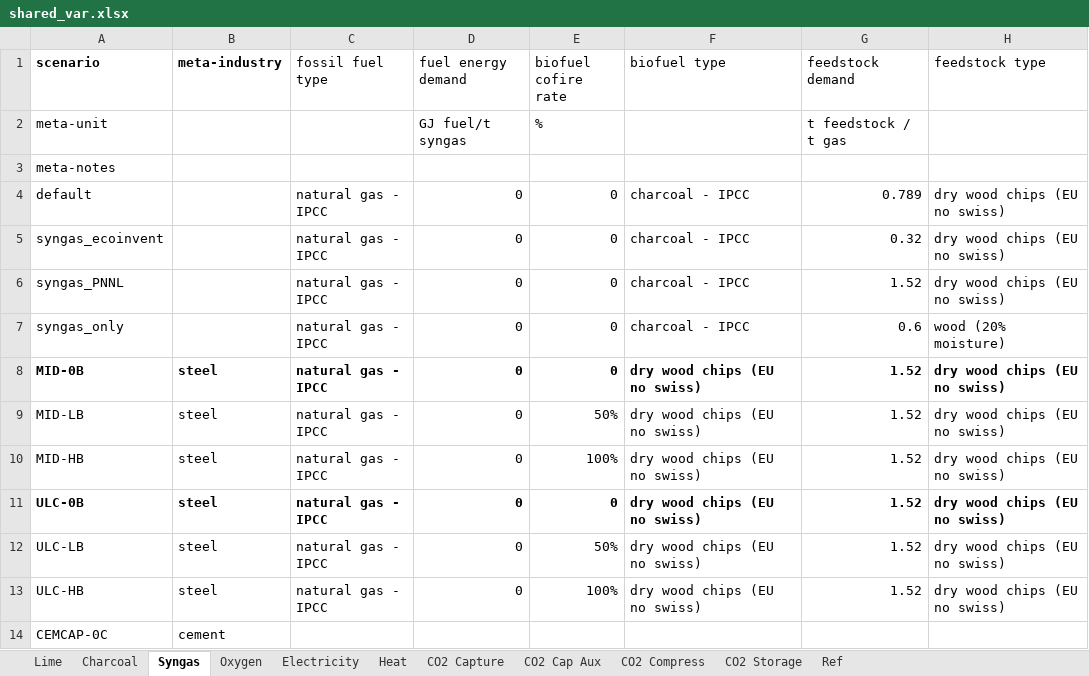
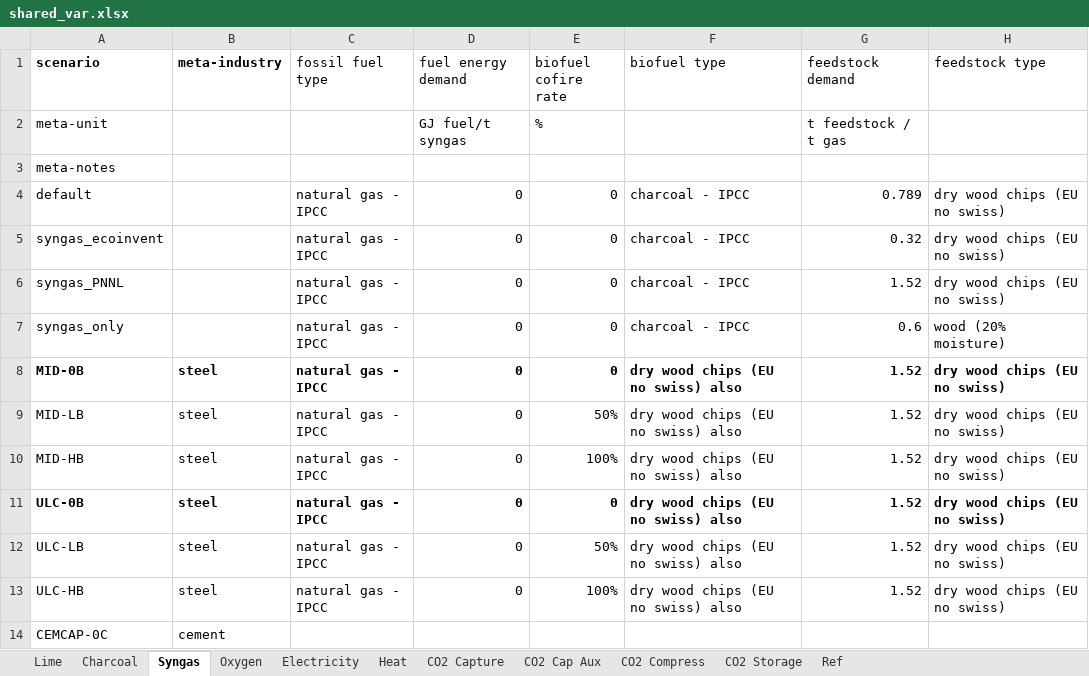
Before and after one commit to concoctions/BlackBlox, an Excel workbook: data/shared/shared_var.xlsx, sheet Syngas, drawn as a sheet; only a part is shown; values as stored, in another font and other column widths than the file's, no borders; the diff names each change by its address in the sheet, - before the commit and + after, or states it on an @@ line.

```diff
--- a/data/shared/shared_var.xlsx (sheet Syngas)
+++ b/data/shared/shared_var.xlsx (sheet Syngas)
-F8:F13 (biofuel type): dry wood chips (EU no swiss)
+F8:F13 (biofuel type): dry wood chips (EU no swiss) also
```
Also changed, not shown: data/shared/fuels.xlsx, data/shared/upstream.xlsx.
